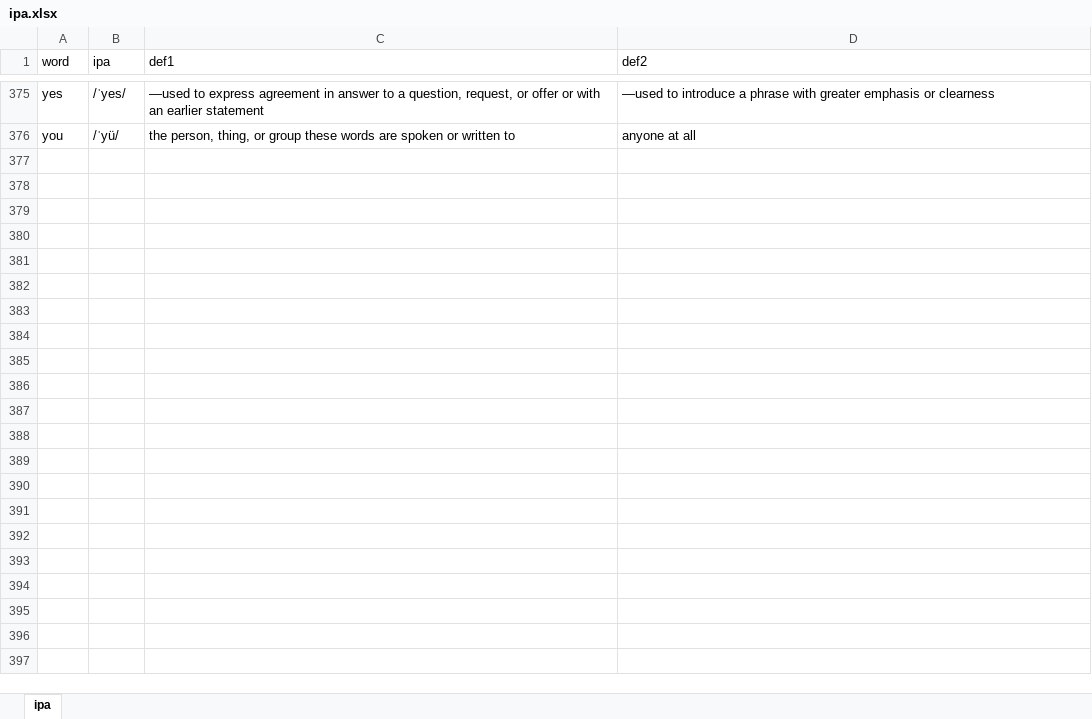
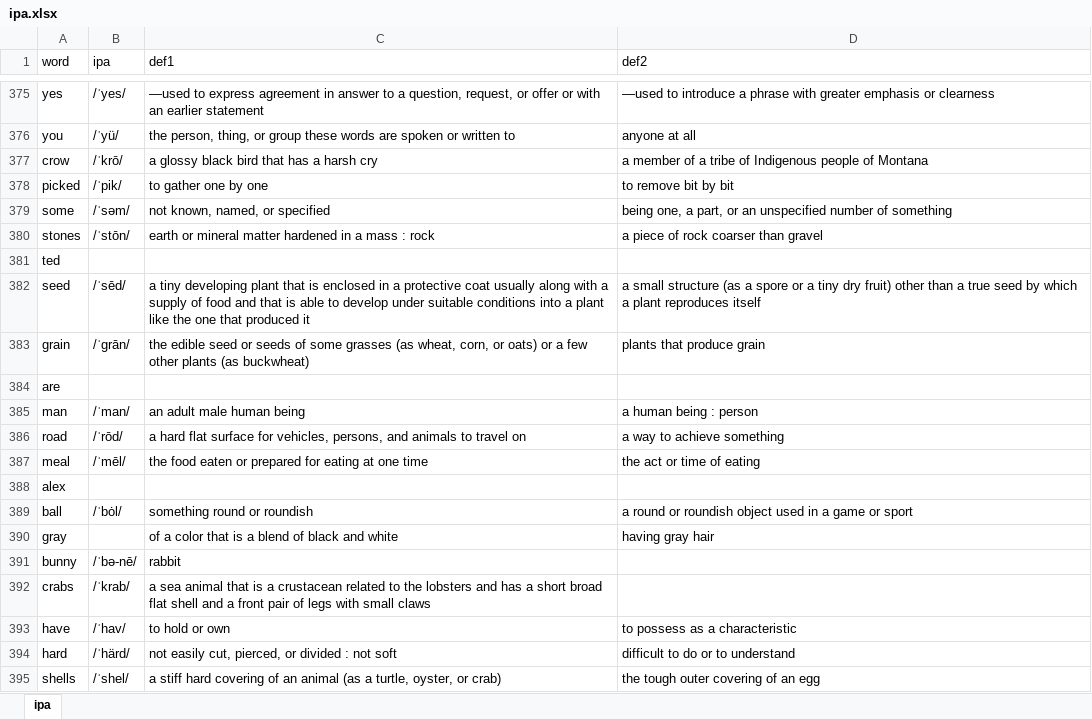
Before and after one commit to esuqejo-trexie/capstone_mw, an Excel workbook: mobile/ipa.xlsx, sheet ipa, drawn as a sheet; only a part is shown, gaps mark what is left out; values as stored, in another font and other column widths than the file's, no borders; the diff covers the shown part only; the diff names each change by its address in the sheet, - before the commit and + after, or states it on an @@ line.

```diff
--- a/mobile/ipa.xlsx (sheet ipa)
+++ b/mobile/ipa.xlsx (sheet ipa)
+row 377: crow | /ˈkrō/ | a glossy black bird that has a harsh cry | a member of a tribe of Indigenous people of Montana
+row 378: picked | /ˈpik/ | to gather one by one | to remove bit by bit
+row 379: some | /ˈsəm/ | not known, named, or specified | being one, a part, or an unspecified number of something
+row 380: stones | /ˈstōn/ | earth or mineral matter hardened in a mass : rock | a piece of rock coarser than gravel
+row 381: ted
+row 382: seed | /ˈsēd/ | a tiny developing plant that is enclosed in a protective coat usually along with a supply of food and that is able to develop under suitable conditions into a plant like the one that produced it | a small structure (as a spore or a tiny dry fruit) other than a true seed by which a plant reproduces itself
+row 383: grain | /ˈgrān/ | the edible seed or seeds of some grasses (as wheat, corn, or oats) or a few other plants (as buckwheat) | plants that produce grain
+row 384: are
+row 385: man | /ˈman/ | an adult male human being | a human being : person
+row 386: road | /ˈrōd/ | a hard flat surface for vehicles, persons, and animals to travel on | a way to achieve something
+row 387: meal | /ˈmēl/ | the food eaten or prepared for eating at one time | the act or time of eating
+row 388: alex
+row 389: ball | /ˈbȯl/ | something round or roundish | a round or roundish object used in a game or sport
+row 390: gray |  | of a color that is a blend of black and white | having gray hair
+row 391: bunny | /ˈbə-nē/ | rabbit
+row 392: crabs | /ˈkrab/ | a sea animal that is a crustacean related to the lobsters and has a short broad flat shell and a front pair of legs with small claws
+row 393: have | /ˈhav/ | to hold or own | to possess as a characteristic
+row 394: hard | /ˈhärd/ | not easily cut, pierced, or divided : not soft | difficult to do or to understand
+row 395: shells | /ˈshel/ | a stiff hard covering of an animal (as a turtle, oyster, or crab) | the tough outer covering of an egg
```
Also changed, not shown: 18 added rows elsewhere in this sheet, 10 other files.
